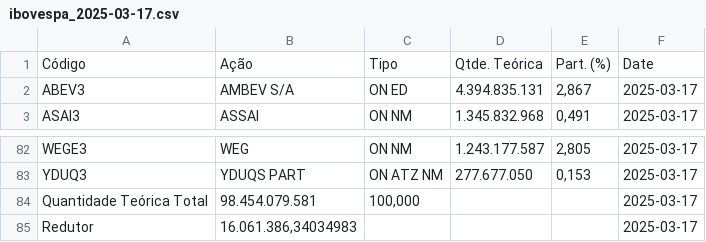
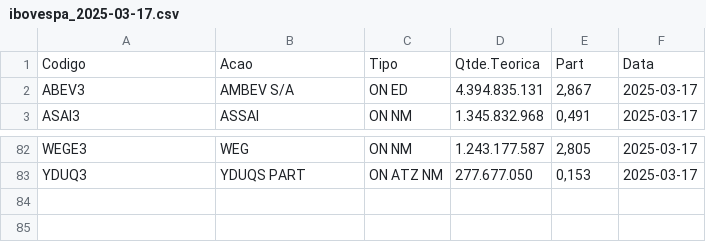
Before and after one commit to nat-lima/techfase2, a CSV file: data/ibovespa_2025-03-17.csv, drawn as a sheet; only a part is shown, gaps mark what is left out.

```diff
--- a/data/ibovespa_2025-03-17.csv
+++ b/data/ibovespa_2025-03-17.csv
@@ -1,2 +1,2 @@
-Código,Ação,Tipo,Qtde. Teórica,Part. (%),Date
+Codigo,Acao,Tipo,Qtde.Teorica,Part,Data
 ABEV3,AMBEV S/A,ON ED,4.394.835.131,"2,867",2025-03-17
@@ -83,3 +83 @@ WEGE3,WEG,ON NM,1.243.177.587,"2,805",2025-03-17
 YDUQ3,YDUQS PART,ON ATZ NM,277.677.050,"0,153",2025-03-17
-Quantidade Teórica Total,98.454.079.581,"100,000",,,2025-03-17
-Redutor,"16.061.386,34034983",,,,2025-03-17
```
Also changed, not shown: 3 other files.
